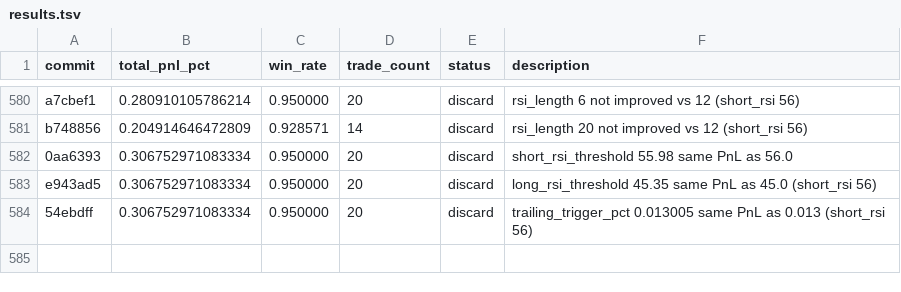
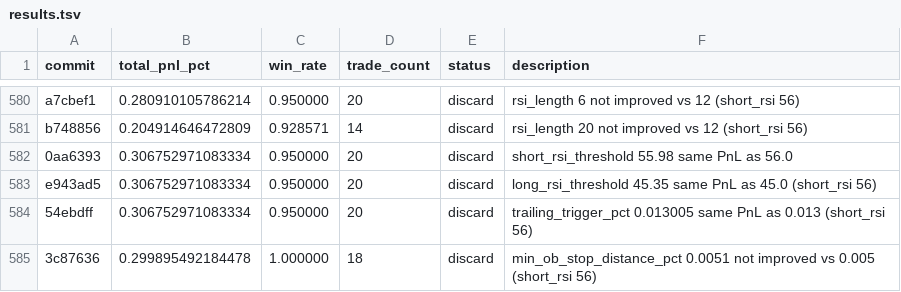
Before and after one commit to RishiJain905/autoresearch, a TSV file: results.tsv, drawn as a sheet; only a part is shown, gaps mark what is left out.

```diff
--- a/results.tsv
+++ b/results.tsv
@@ -584 +584,2 @@ e943ad5	0.306752971083334	0.950000	20	discard	long_rsi_threshold 45.35 same PnL
 54ebdff	0.306752971083334	0.950000	20	discard	trailing_trigger_pct 0.013005 same PnL as 0.013 (short_rsi 56)
+3c87636	0.299895492184478	1.000000	18	discard	min_ob_stop_distance_pct 0.0051 not improved vs 0.005 (short_rsi 56)
```
